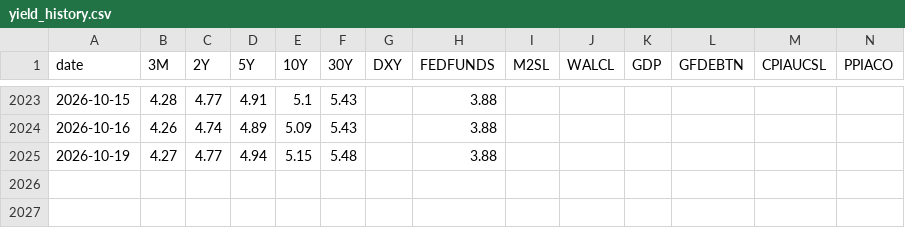
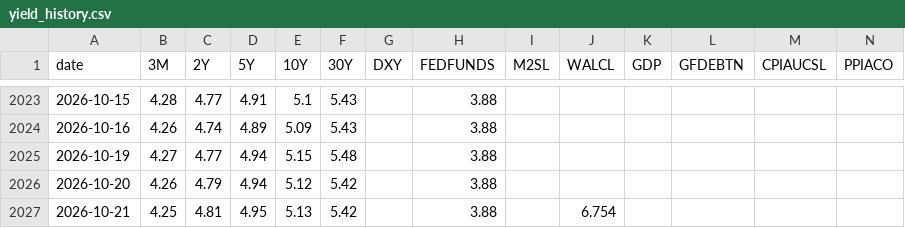
Before and after one commit to saikat-pundit/Josophy, a CSV file: data/yield_history.csv, drawn as a sheet; only a part is shown, gaps mark what is left out; rows hold the shown columns only; the diff names each change by its address in the sheet, - before the commit and + after, or states it on an @@ line.

```diff
--- a/data/yield_history.csv
+++ b/data/yield_history.csv
+row 2026: 2026-10-20 | 4.26 | 4.79 | 4.94 | 5.12 | 5.42 |  | 3.88
+row 2027: 2026-10-21 | 4.25 | 4.81 | 4.95 | 5.13 | 5.42 |  | 3.88 |  | 6.754
```
